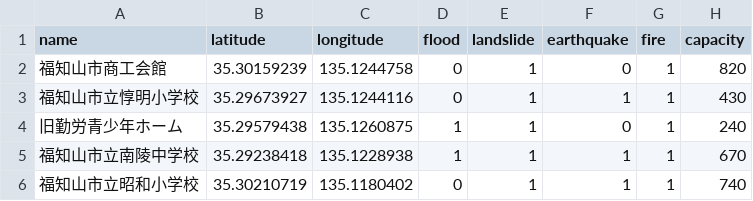
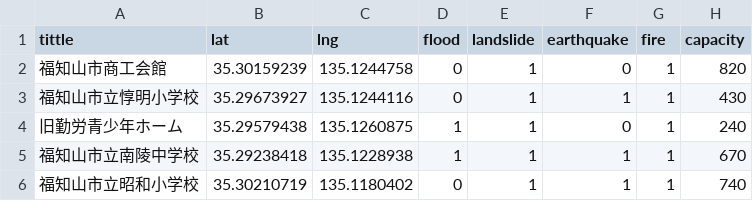
Before and after one commit to creamew/12hinanbasho, a CSV file: 12hinan.csv, drawn as a sheet; only a part is shown.

Commit message:
Update 12hinan.csv

```diff
--- a/12hinan.csv
+++ b/12hinan.csv
@@ -1,2 +1,2 @@
-name, latitude, longitude,flood,landslide,earthquake,fire,capacity
+tittle, lat, lng,flood,landslide,earthquake,fire,capacity
 福知山市商工会館,35.30159239,135.1244758,0,1,0,1,820
```
